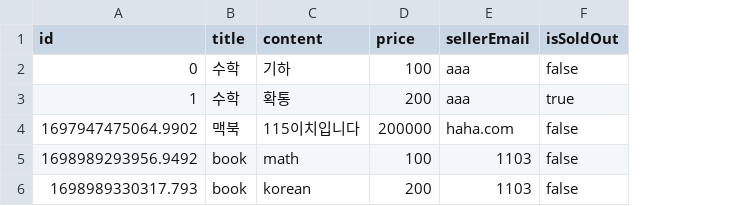
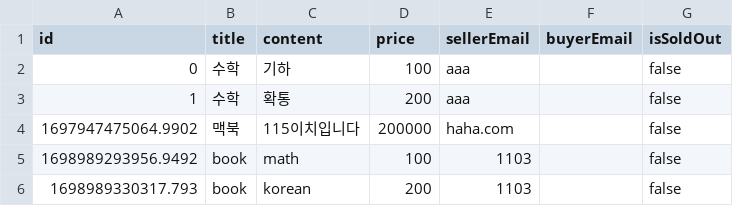
Before and after one commit to leeyoonju0507/OOP, a CSV file: backend/data/products.csv, drawn as a sheet; addresses are those after the commit; the diff names each change by its address in the sheet, - before the commit and + after, or states it on an @@ line.

```diff
--- a/backend/data/products.csv
+++ b/backend/data/products.csv
+column F (buyerEmail), empty
-G3 (isSoldOut): true
+G3 (isSoldOut): false
```
Also changed, not shown: backend/data/users.csv, 8 other files.
